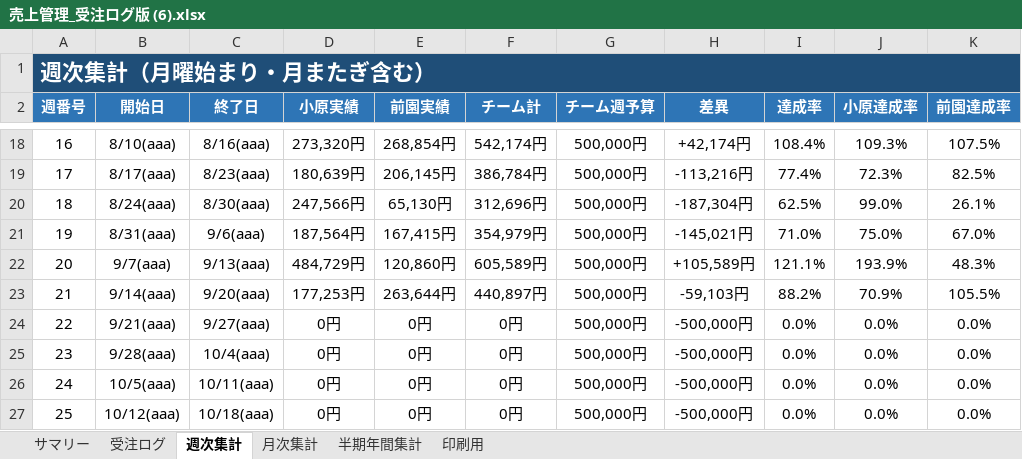
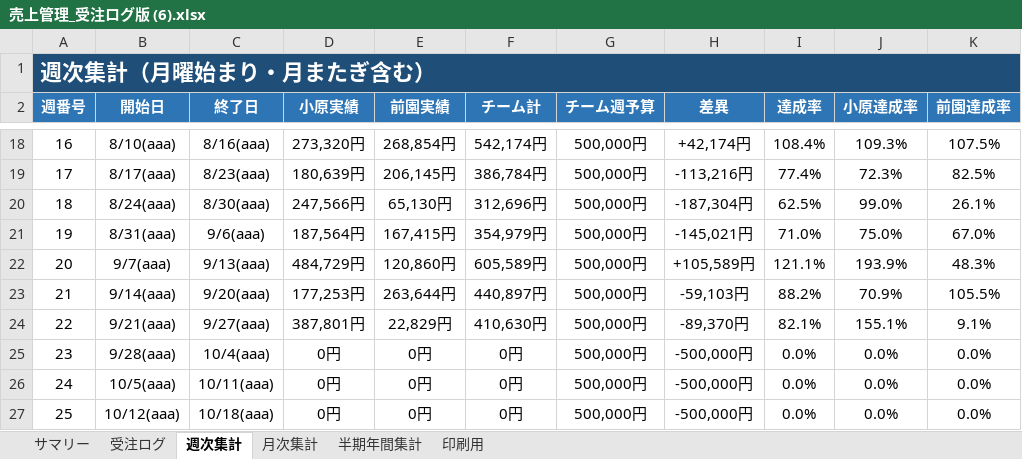
Before and after one commit to pureko2000/uriage-kanri, an Excel workbook: 売上管理_受注ログ版 (6).xlsx, sheet 週次集計, drawn as a sheet; only a part is shown, gaps mark what is left out; values as stored, in another font and other column widths than the file's, no borders; the diff names each change by its address in the sheet, - before the commit and + after, or states it on an @@ line.

```diff
--- a/売上管理_受注ログ版 (6).xlsx (sheet 週次集計)
+++ b/売上管理_受注ログ版 (6).xlsx (sheet 週次集計)
-D24 (小原実績): 0円
+D24 (小原実績): 387,801円
-E24 (前園実績): 0円
+E24 (前園実績): 22,829円
-F24 (チーム計): 0円
+F24 (チーム計): 410,630円
-H24 (差異): -500,000円
+H24 (差異): -89,370円
-I24 (達成率): 0.0%
+I24 (達成率): 82.1%
-J24 (小原達成率): 0.0%
+J24 (小原達成率): 155.1%
-K24 (前園達成率): 0.0%
+K24 (前園達成率): 9.1%
```
Also changed, not shown: sheet サマリー, sheet 半期年間集計, sheet 月次集計, sheet 受注ログ, formulas that keep their value.
